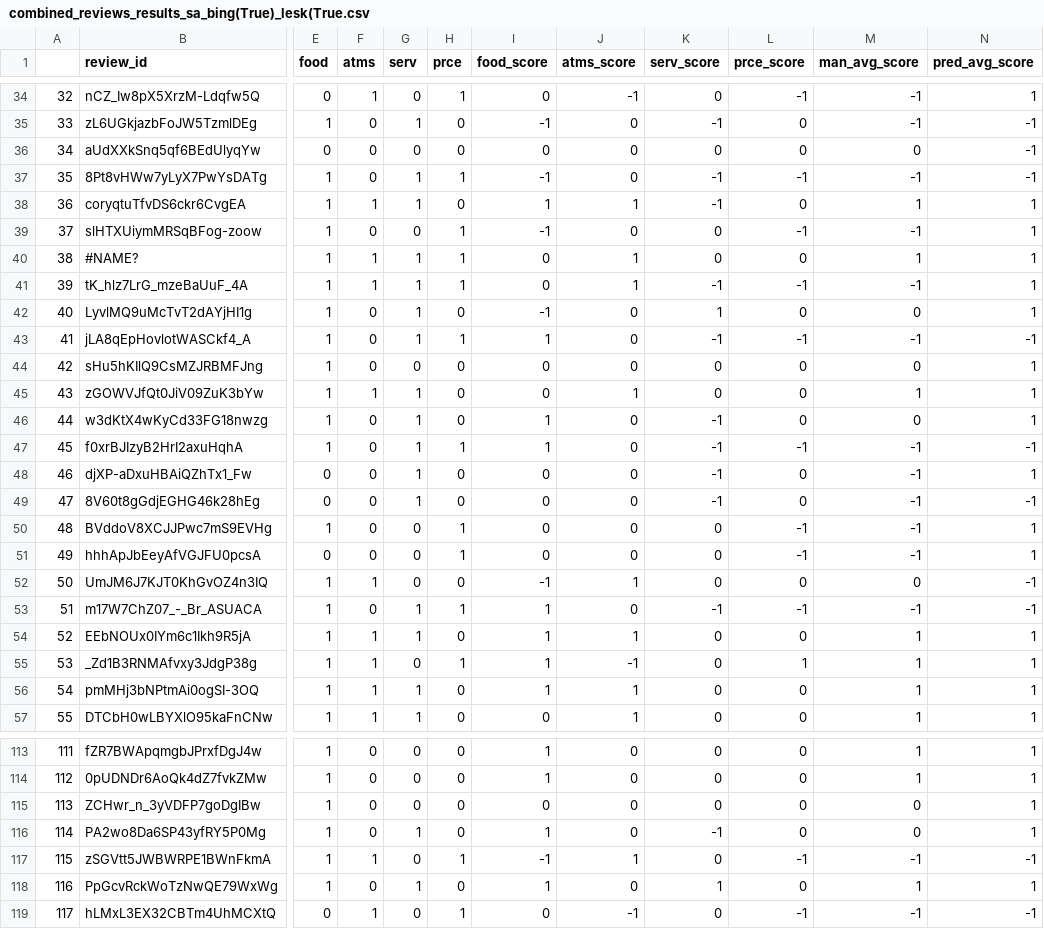
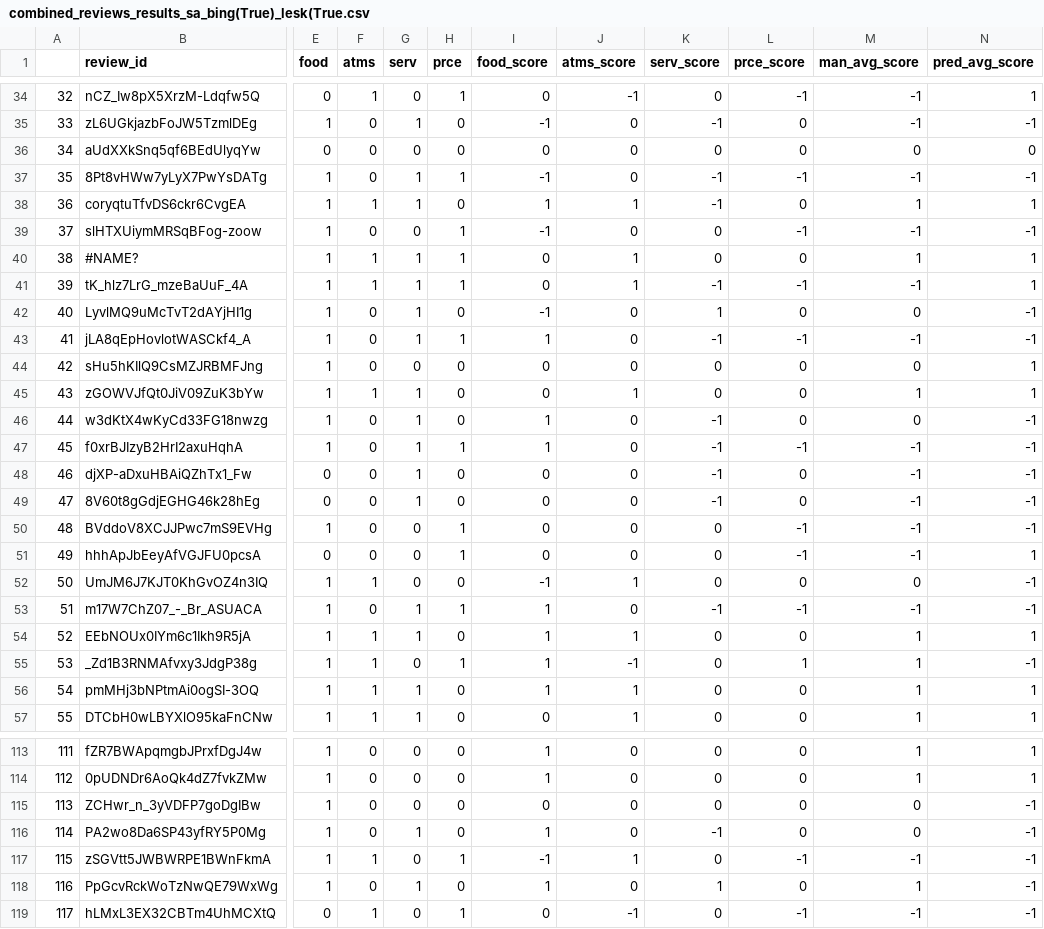
Before and after one commit to chmosquera/nlp-yelp-research, a CSV file: data/combined_reviews_results_sa_bing(True)_lesk(True.csv, drawn as a sheet; only a part is shown, gaps mark what is left out; the diff covers the shown part only; the diff names each change by its address in the sheet, - before the commit and + after, or states it on an @@ line.

```diff
--- a/data/combined_reviews_results_sa_bing(True)_lesk(True.csv
+++ b/data/combined_reviews_results_sa_bing(True)_lesk(True.csv
-N36 (pred_avg_score): -1
+N36 (pred_avg_score): 0
-N39 (pred_avg_score): 1
+N39 (pred_avg_score): -1
-N42 (pred_avg_score): 1
+N42 (pred_avg_score): -1
-N46 (pred_avg_score): 1
+N46 (pred_avg_score): -1
-N48 (pred_avg_score): 1
+N48 (pred_avg_score): -1
-N50 (pred_avg_score): 1
+N50 (pred_avg_score): -1
-N55 (pred_avg_score): 1
+N55 (pred_avg_score): -1
-N115:N116 (pred_avg_score): 1
+N115:N116 (pred_avg_score): -1
-N118 (pred_avg_score): 1
+N118 (pred_avg_score): -1
```
Also changed, not shown: 12 edited cells elsewhere in this file, data/combined_reviews_results_sa_bing(False)_lesk(True.csv, 1 other file.
